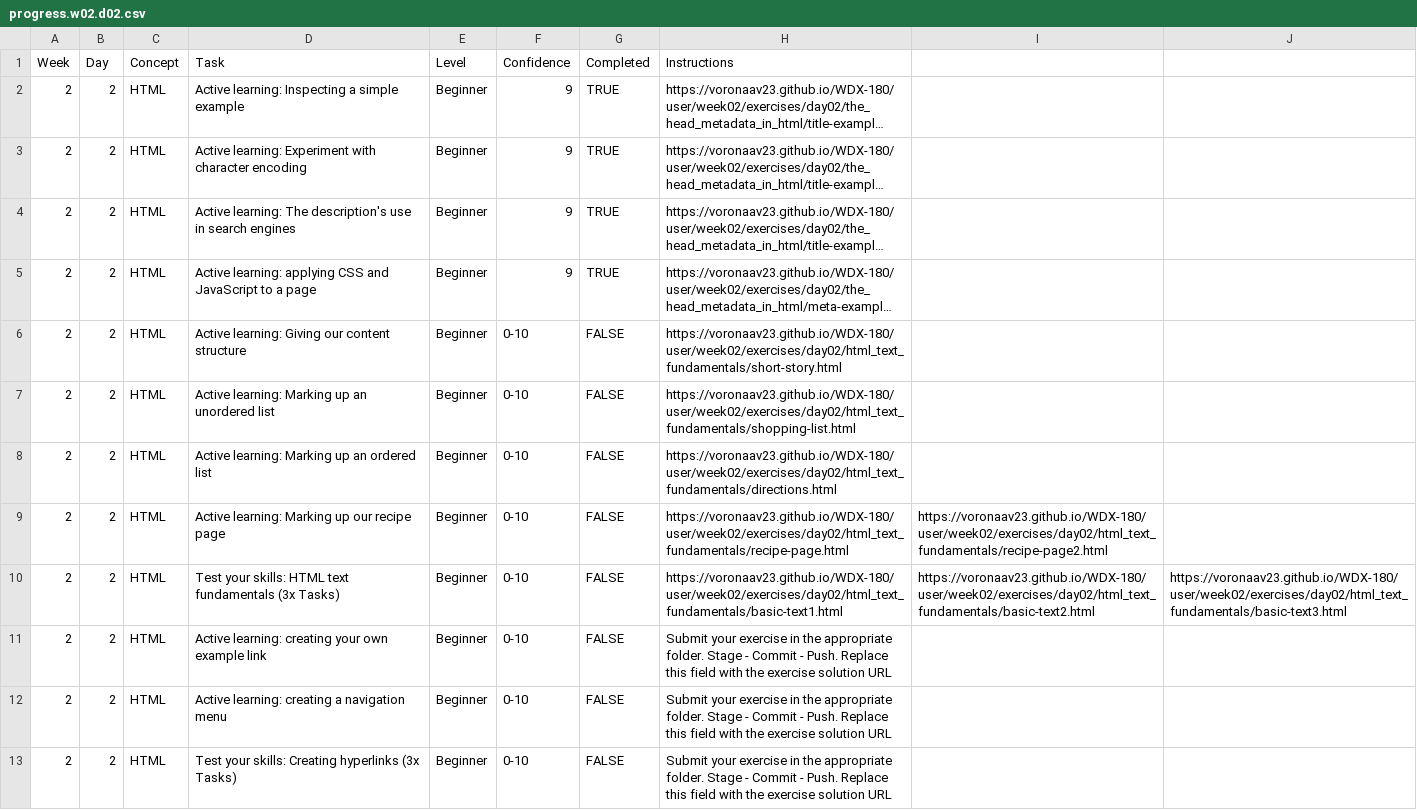
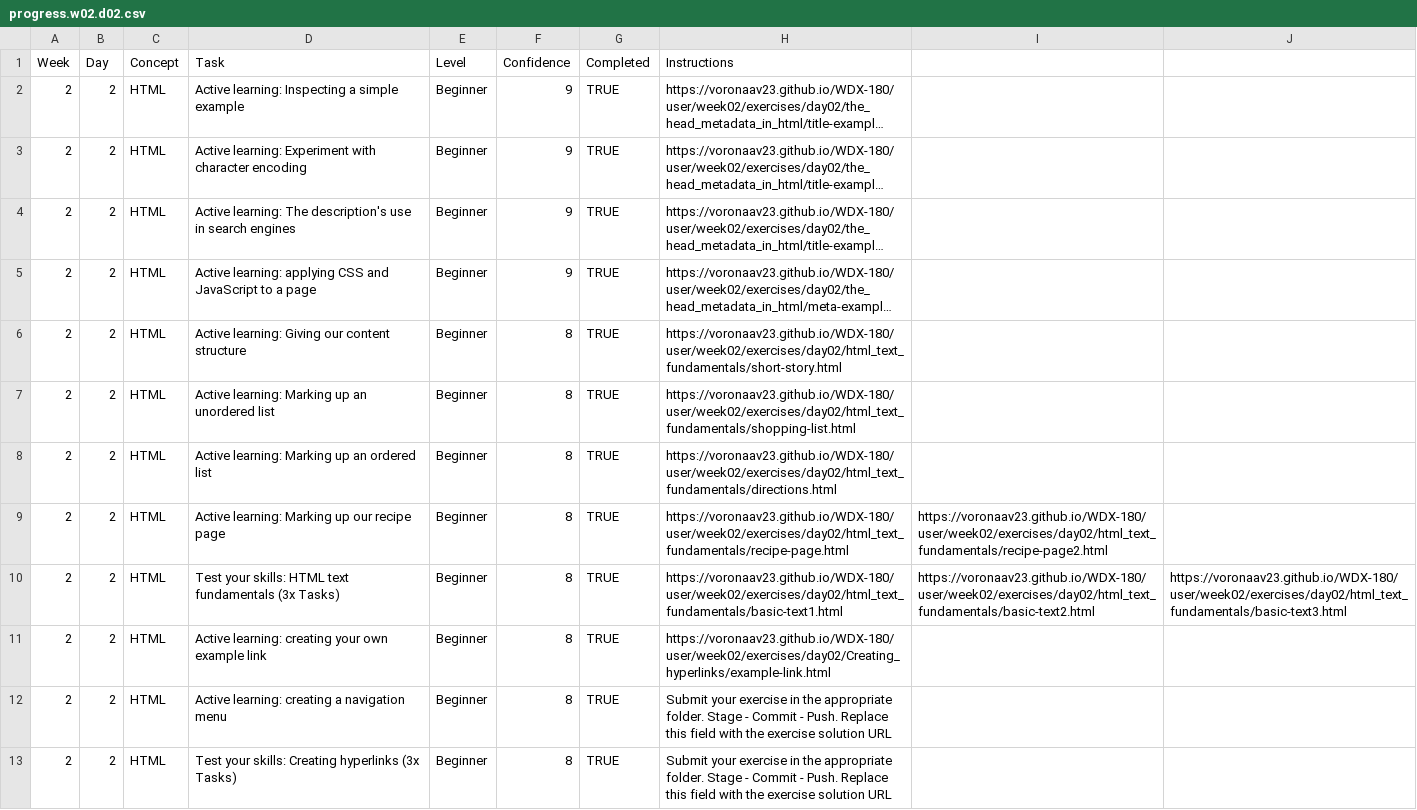
Before and after one commit to VoronaAV23/WDX-180, a CSV file: user/week02/progress/progress.w02.d02.csv, drawn as a sheet; long unchanged cells end in …; the diff names each change by its address in the sheet, - before the commit and + after, or states it on an @@ line.

Commit message:
Updated progress

```diff
--- a/user/week02/progress/progress.w02.d02.csv
+++ b/user/week02/progress/progress.w02.d02.csv
-F6:F13 (Confidence): 0-10
+F6:F13 (Confidence): 8
-G6:G13 (Completed): FALSE
+G6:G13 (Completed): TRUE
-H11 (Instructions): Submit your exercise in the appropriate folder. Stage - Commit - Push. Replace this field with the exercise solution URL
+H11 (Instructions): https://voronaav23.github.io/WDX-180/user/week02/exercises/day02/Creating_hyperlinks/example-link.html
```
Also changed, not shown: 2 other files.
